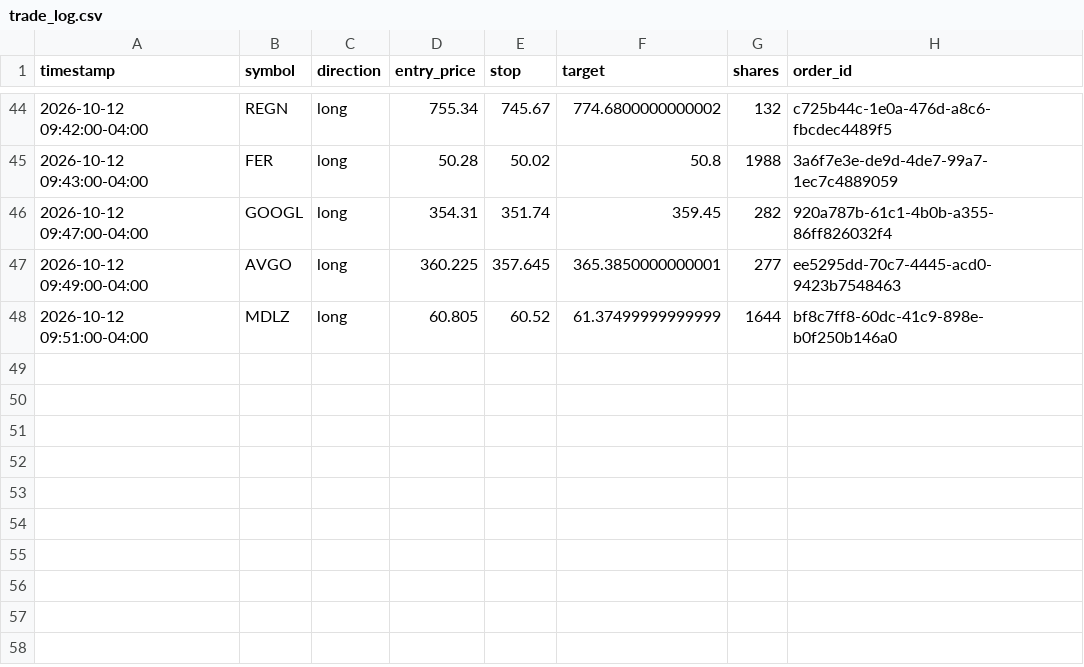
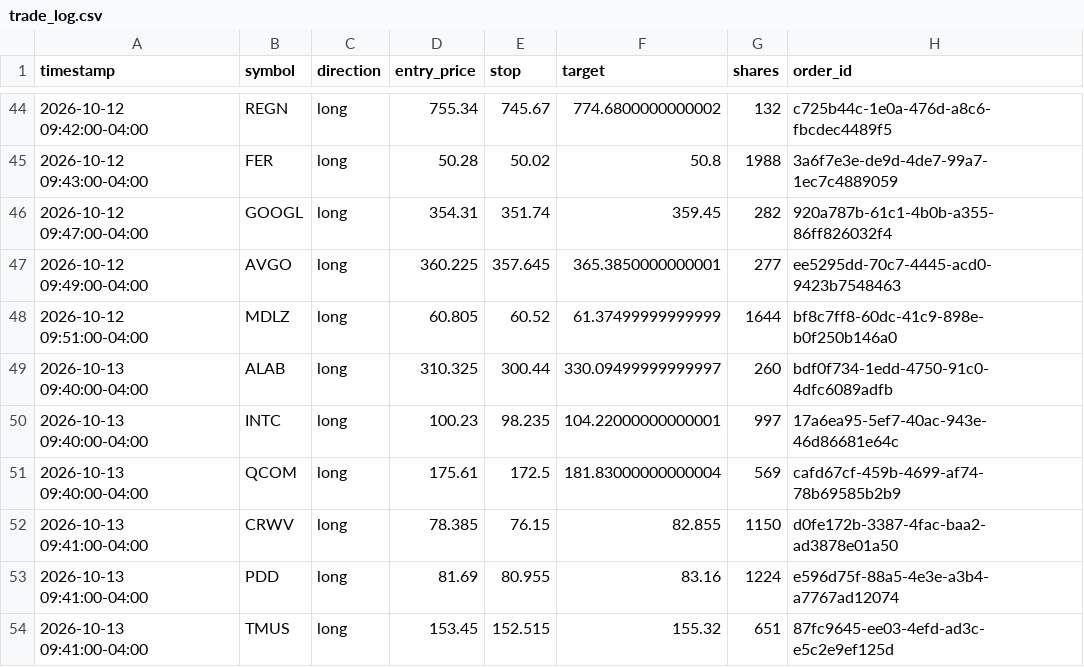
Before and after one commit to patrickobirmingham-eng/POB-CL-DT, a CSV file: trade_log.csv, drawn as a sheet; only a part is shown, gaps mark what is left out; the diff names each change by its address in the sheet, - before the commit and + after, or states it on an @@ line.

```diff
--- a/trade_log.csv
+++ b/trade_log.csv
+row 49: 2026-10-13 09:40:00-04:00 | ALAB | long | 310.325 | 300.44 | 330.09499999999997 | 260 | bdf0f734-1edd-4750-91c0-4dfc6089adfb
+row 50: 2026-10-13 09:40:00-04:00 | INTC | long | 100.23 | 98.235 | 104.22000000000001 | 997 | 17a6ea95-5ef7-40ac-943e-46d86681e64c
+row 51: 2026-10-13 09:40:00-04:00 | QCOM | long | 175.61 | 172.5 | 181.83000000000004 | 569 | cafd67cf-459b-4699-af74-78b69585b2b9
+row 52: 2026-10-13 09:41:00-04:00 | CRWV | long | 78.385 | 76.15 | 82.855 | 1150 | d0fe172b-3387-4fac-baa2-ad3878e01a50
+row 53: 2026-10-13 09:41:00-04:00 | PDD | long | 81.69 | 80.955 | 83.16 | 1224 | e596d75f-88a5-4e3e-a3b4-a7767ad12074
+row 54: 2026-10-13 09:41:00-04:00 | TMUS | long | 153.45 | 152.515 | 155.32 | 651 | 87fc9645-ee03-4efd-ad3c-e5c2e9ef125d
```
Also changed, not shown: 2 other files.
